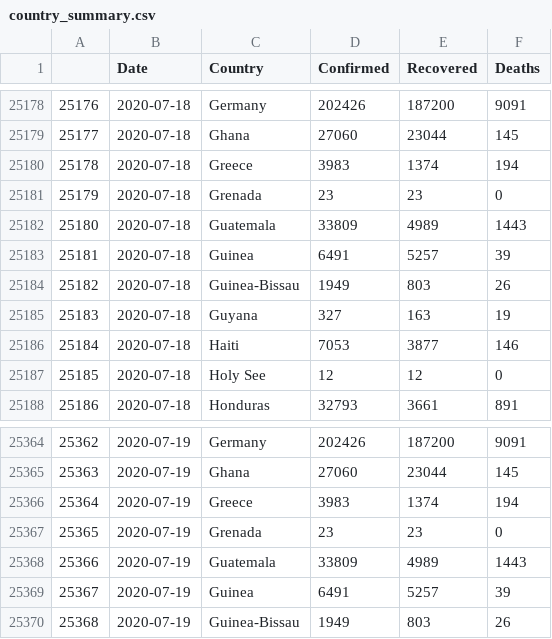
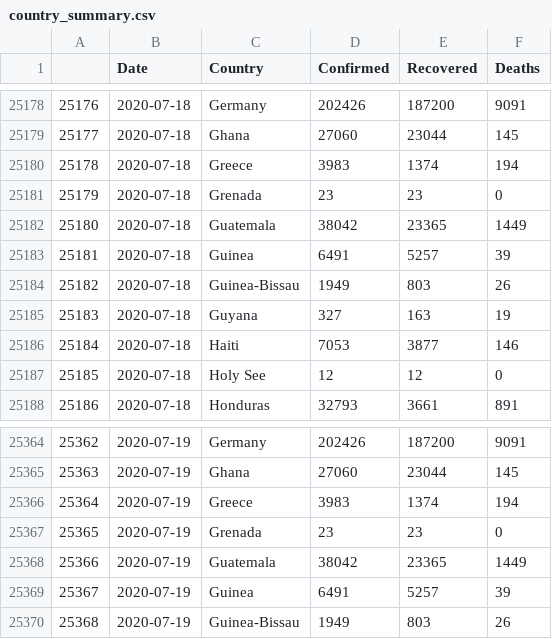
Before and after one commit to hkallam/coronastate, a CSV file: data/country_summary.csv, drawn as a sheet; only a part is shown, gaps mark what is left out.

Commit message:
upload data

```diff
--- a/data/country_summary.csv
+++ b/data/country_summary.csv
@@ -25181,3 +25181,3 @@
 25179,2020-07-18,Grenada,23,23,0
-25180,2020-07-18,Guatemala,33809,4989,1443
+25180,2020-07-18,Guatemala,38042,23365,1449
 25181,2020-07-18,Guinea,6491,5257,39
@@ -25367,3 +25367,3 @@
 25365,2020-07-19,Grenada,23,23,0
-25366,2020-07-19,Guatemala,33809,4989,1443
+25366,2020-07-19,Guatemala,38042,23365,1449
 25367,2020-07-19,Guinea,6491,5257,39
```
Also changed, not shown: data/overall_summary.csv, 4 other files.
